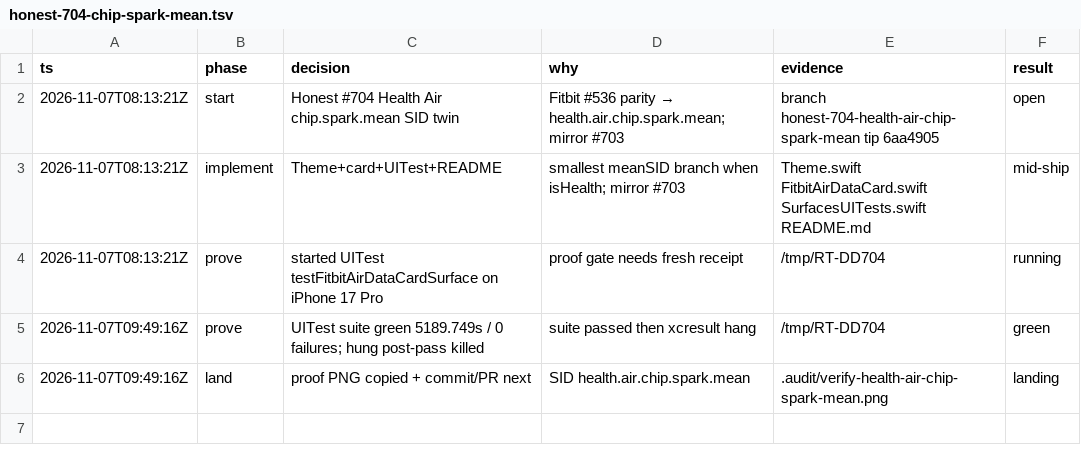
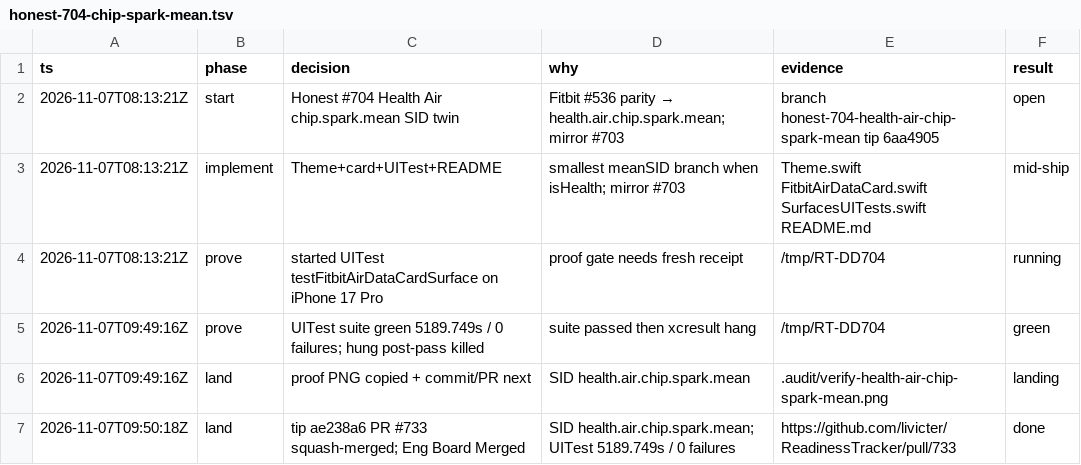
Before and after one commit to livicter/ReadinessTracker, a TSV file: .audit/honest-704-chip-spark-mean.tsv, drawn as a sheet.

Commit message:
chore: decision-log land #704 Health Air chip.spark.mean
PR #733 squash-merged tip ae238a6; SID health.air.chip.spark.mean; Eng Board Merged.
UITest 5189.749s / 0 failures. model=deepseek-flash

```diff
--- a/.audit/honest-704-chip-spark-mean.tsv
+++ b/.audit/honest-704-chip-spark-mean.tsv
@@ -6 +6,2 @@ ts	phase	decision	why	evidence	result
 2026-11-07T09:49:16Z	land	proof PNG copied + commit/PR next	SID health.air.chip.spark.mean	.audit/verify-health-air-chip-spark-mean.png	landing
+2026-11-07T09:50:18Z	land	tip ae238a6 PR #733 squash-merged; Eng Board Merged	SID health.air.chip.spark.mean; UITest 5189.749s / 0 failures	https://github.com/livicter/ReadinessTracker/pull/733	done
```
Also changed, not shown: 1 other file.
